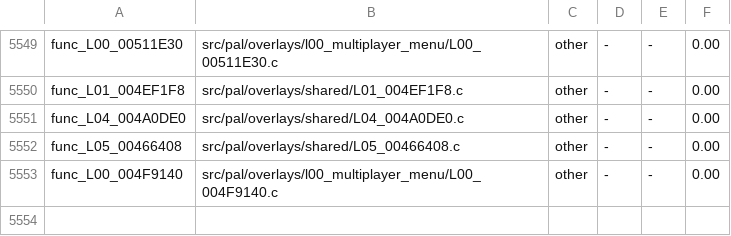
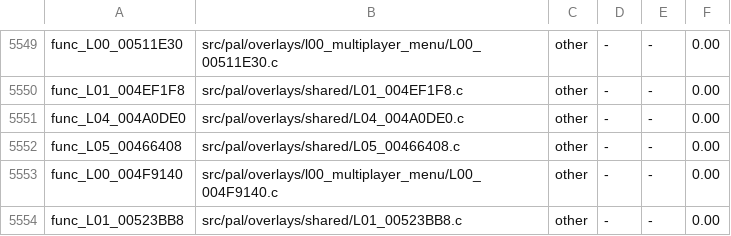
Before and after one commit to OpenRAC/rac4-decomp, a TSV file: config/us/map.tsv, drawn as a sheet; only a part is shown, gaps mark what is left out.

```diff
--- a/config/us/map.tsv
+++ b/config/us/map.tsv
@@ -5553 +5553,2 @@ func_L05_00466408	src/pal/overlays/shared/L05_00466408.c	other	-	-	0.00
 func_L00_004F9140	src/pal/overlays/l00_multiplayer_menu/L00_004F9140.c	other	-	-	0.00
+func_L01_00523BB8	src/pal/overlays/shared/L01_00523BB8.c	other	-	-	0.00
```
Also changed, not shown: config/pal/map.tsv, 3 other files.
